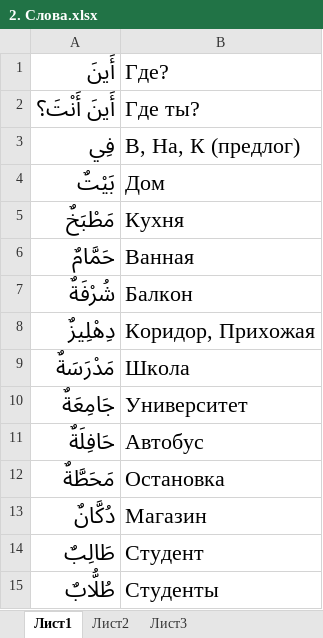
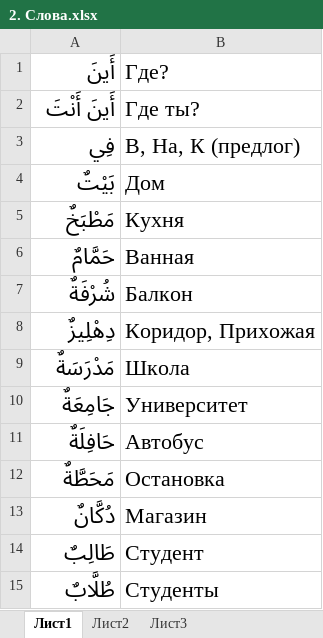
Before and after one commit to dim1024/Foreign_Words_Learning, an Excel workbook: data/Сажида (русс)/2. Слова.xlsx, sheet Лист1, drawn as a sheet; values as stored, in another font and other column widths than the file's, no borders; the diff names each change by its address in the sheet, - before the commit and + after, or states it on an @@ line.

```diff
--- a/data/Сажида (русс)/2. Слова.xlsx (sheet Лист1)
+++ b/data/Сажида (русс)/2. Слова.xlsx (sheet Лист1)
-A2: أَينَ أَنْتَ؟
+A2: أَينَ أَنْتَ
-A15: طُلُّابٌ
+A15: طُلَّابٌ
```
Also changed, not shown: data/Click Me (Geography Demo).xlsx.
